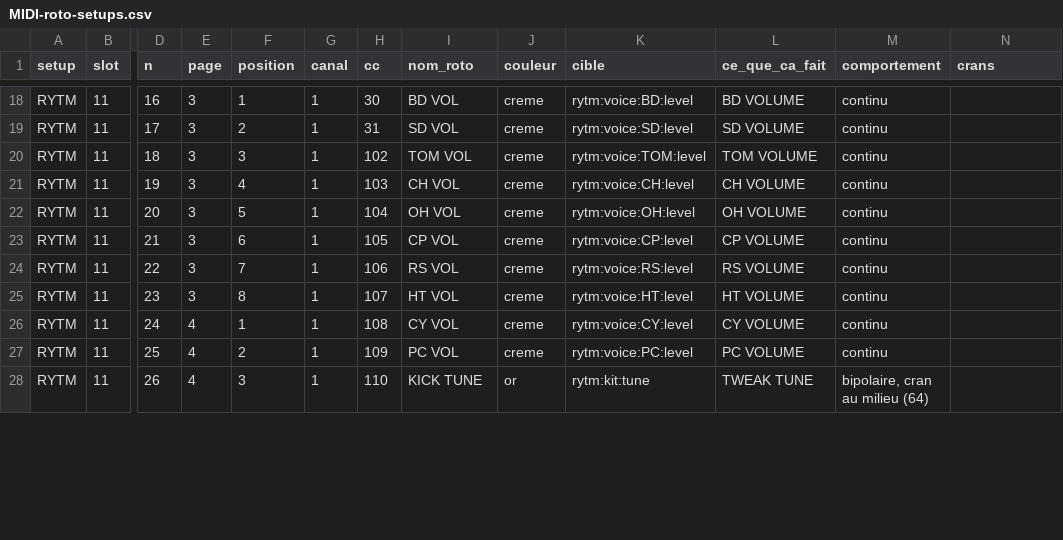
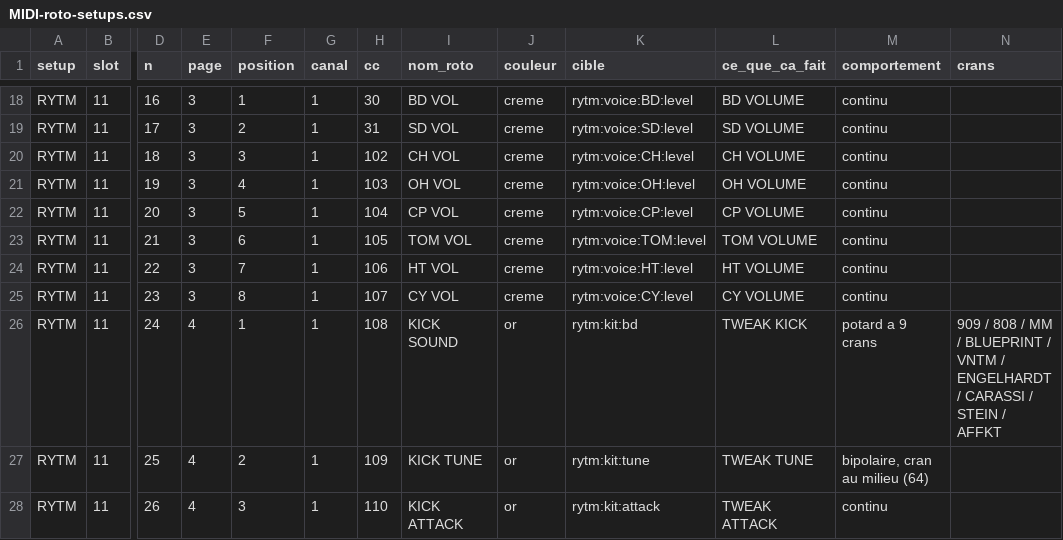
Before and after one commit to mauditemachine/MauditeMachine, a CSV file: docs/midi/MIDI-roto-setups.csv, drawn as a sheet; only a part is shown, gaps mark what is left out; the diff covers the shown part only; the diff names each change by its address in the sheet, - before the commit and + after, or states it on an @@ line.

```diff
--- a/docs/midi/MIDI-roto-setups.csv
+++ b/docs/midi/MIDI-roto-setups.csv
-I20 (nom_roto): TOM VOL
+I20 (nom_roto): CH VOL
-K20 (cible): rytm:voice:TOM:level
+K20 (cible): rytm:voice:CH:level
-L20 (ce_que_ca_fait): TOM VOLUME
+L20 (ce_que_ca_fait): CH VOLUME
-I21 (nom_roto): CH VOL
+I21 (nom_roto): OH VOL
-K21 (cible): rytm:voice:CH:level
+K21 (cible): rytm:voice:OH:level
-L21 (ce_que_ca_fait): CH VOLUME
+L21 (ce_que_ca_fait): OH VOLUME
-I22 (nom_roto): OH VOL
+I22 (nom_roto): CP VOL
-K22 (cible): rytm:voice:OH:level
+K22 (cible): rytm:voice:CP:level
-L22 (ce_que_ca_fait): OH VOLUME
+L22 (ce_que_ca_fait): CP VOLUME
-I23 (nom_roto): CP VOL
+I23 (nom_roto): TOM VOL
-K23 (cible): rytm:voice:CP:level
+K23 (cible): rytm:voice:TOM:level
-L23 (ce_que_ca_fait): CP VOLUME
+L23 (ce_que_ca_fait): TOM VOLUME
-I24 (nom_roto): RS VOL
+I24 (nom_roto): HT VOL
-K24 (cible): rytm:voice:RS:level
+K24 (cible): rytm:voice:HT:level
-L24 (ce_que_ca_fait): RS VOLUME
+L24 (ce_que_ca_fait): HT VOLUME
-I25 (nom_roto): HT VOL
+I25 (nom_roto): CY VOL
-K25 (cible): rytm:voice:HT:level
+K25 (cible): rytm:voice:CY:level
-L25 (ce_que_ca_fait): HT VOLUME
+L25 (ce_que_ca_fait): CY VOLUME
-I26 (nom_roto): CY VOL
+I26 (nom_roto): KICK SOUND
-J26:J27 (couleur): creme
+J26:J27 (couleur): or
-K26 (cible): rytm:voice:CY:level
+K26 (cible): rytm:kit:bd
-L26 (ce_que_ca_fait): CY VOLUME
+L26 (ce_que_ca_fait): TWEAK KICK
-M26 (comportement): continu
+M26 (comportement): potard a 9 crans
-N26 (crans): (empty)
+N26 (crans): 909 / 808 / MM / BLUEPRINT / VNTM / ENGELHARDT / CARASSI / STEIN / AFFKT
-I27 (nom_roto): PC VOL
+I27 (nom_roto): KICK TUNE
-K27 (cible): rytm:voice:PC:level
+K27 (cible): rytm:kit:tune
-L27 (ce_que_ca_fait): PC VOLUME
+L27 (ce_que_ca_fait): TWEAK TUNE
-M27 (comportement): continu
+M27 (comportement): bipolaire, cran au milieu (64)
-I28 (nom_roto): KICK TUNE
+I28 (nom_roto): KICK ATTACK
-K28 (cible): rytm:kit:tune
+K28 (cible): rytm:kit:attack
-L28 (ce_que_ca_fait): TWEAK TUNE
+L28 (ce_que_ca_fait): TWEAK ATTACK
-M28 (comportement): bipolaire, cran au milieu (64)
+M28 (comportement): continu
```
Also changed, not shown: 99 edited cells elsewhere in this file, docs/midi/MIDI-targets.csv, 22 other files.
